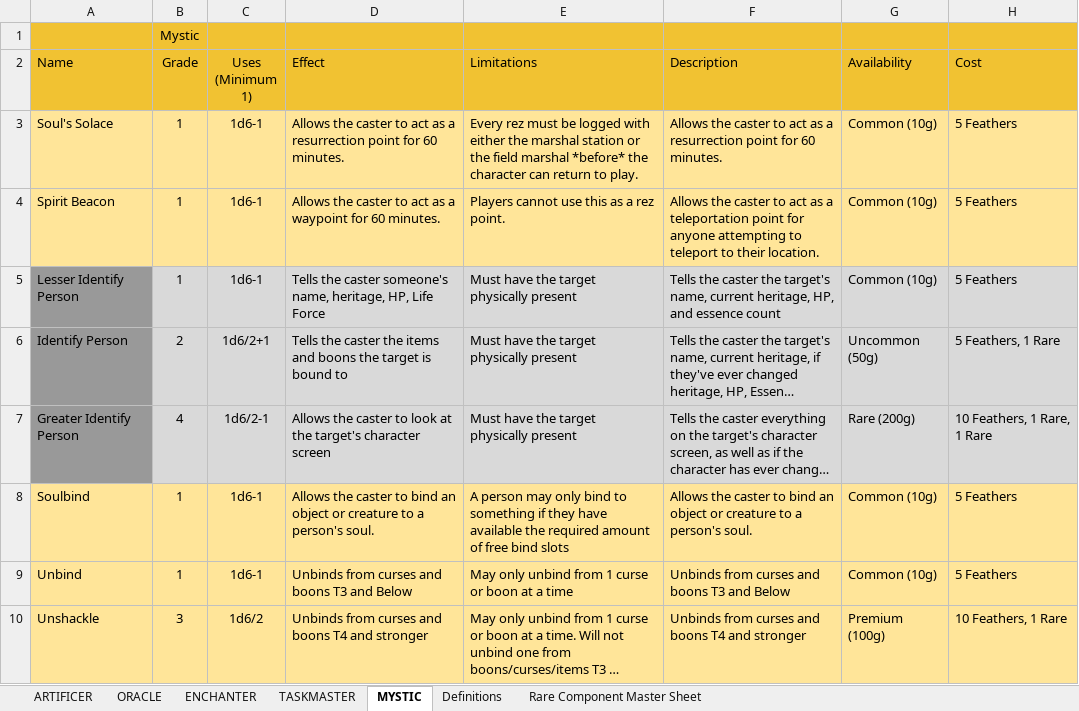
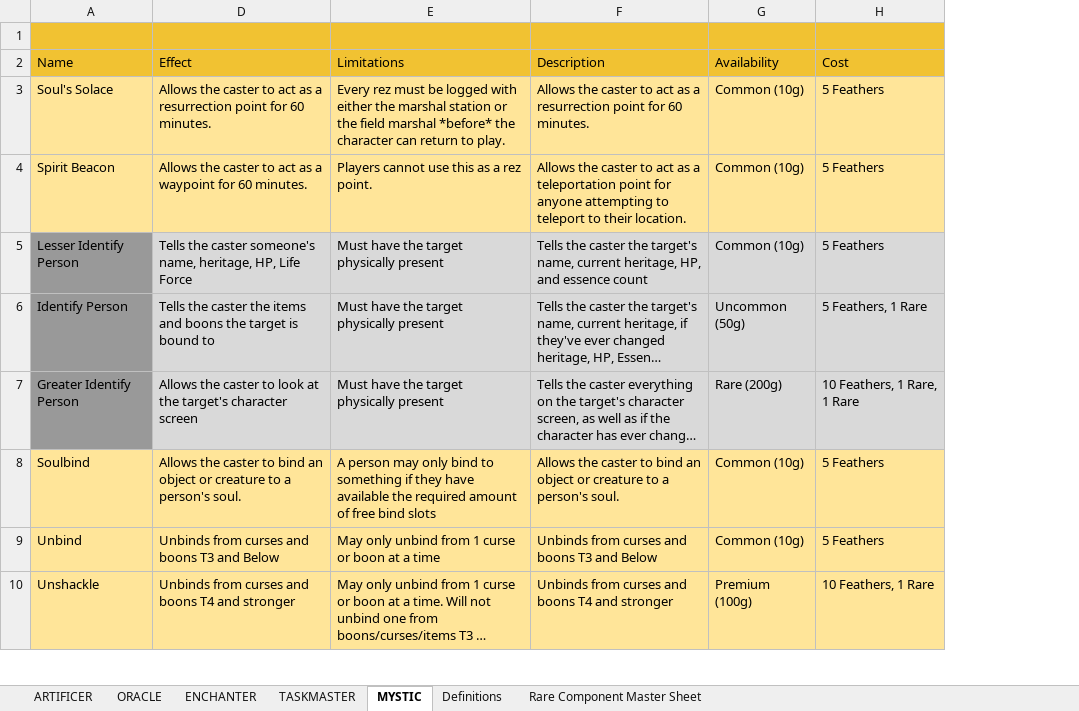
Before and after one commit to awar2170/five-pillars-data, an Excel workbook: Tablet/input/--DEV-- Tablet Library.xlsx, sheet MYSTIC, drawn as a sheet; only a part is shown; long unchanged cells end in …; values as stored, in another font and other column widths than the file's, no borders; the diff names each change by its address in the sheet, - before the commit and + after, or states it on an @@ line.

Commit message:
all but mystic complete

```diff
--- a/Tablet/input/--DEV-- Tablet Library.xlsx (sheet MYSTIC)
+++ b/Tablet/input/--DEV-- Tablet Library.xlsx (sheet MYSTIC)
@@ column B (Grade) hidden, row 1: Mystic; rows 3-10: 1 | 1 | 1 | 2 | 4 | 1 | 1 | 3 @@
@@ column C (Uses (Minimum 1)) hidden, rows 3-10: 1d6-1 | 1d6-1 | 1d6-1 | 1d6/2+1 | 1d6/2-1 | 1d6-1 | 1d6-1 | 1d6/2 @@
```
Also changed, not shown: sheet ENCHANTER, sheet ORACLE, sheet TASKMASTER, hidden cells, charts or pictures, 2 other files.
